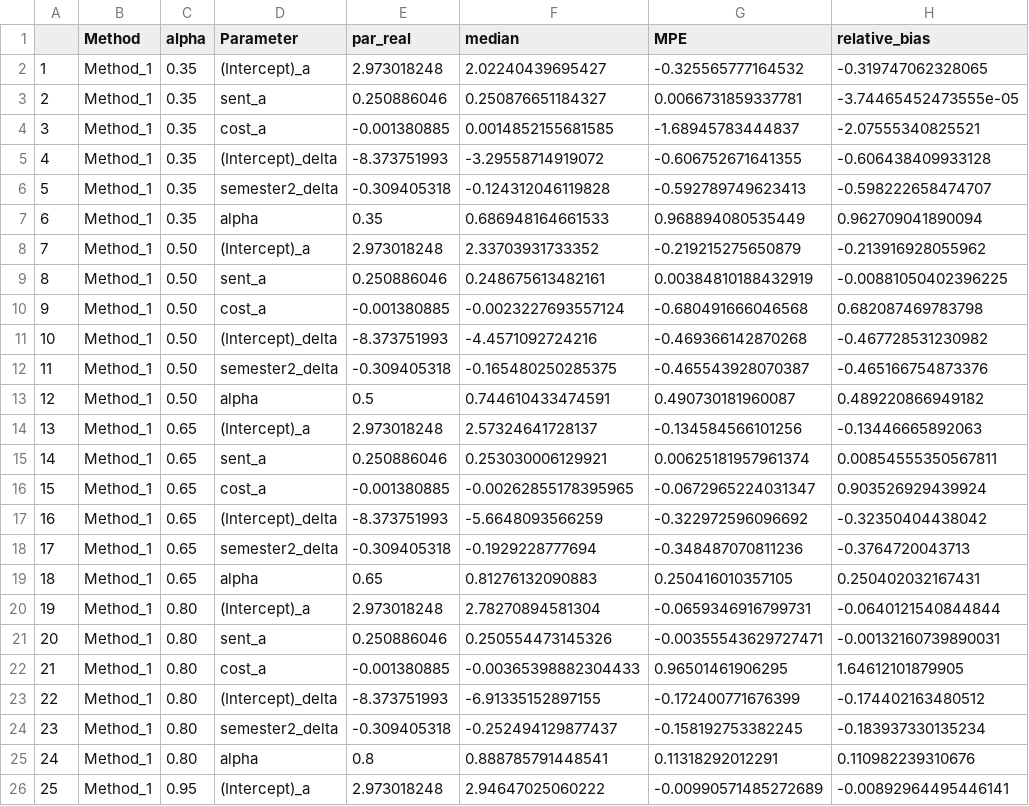
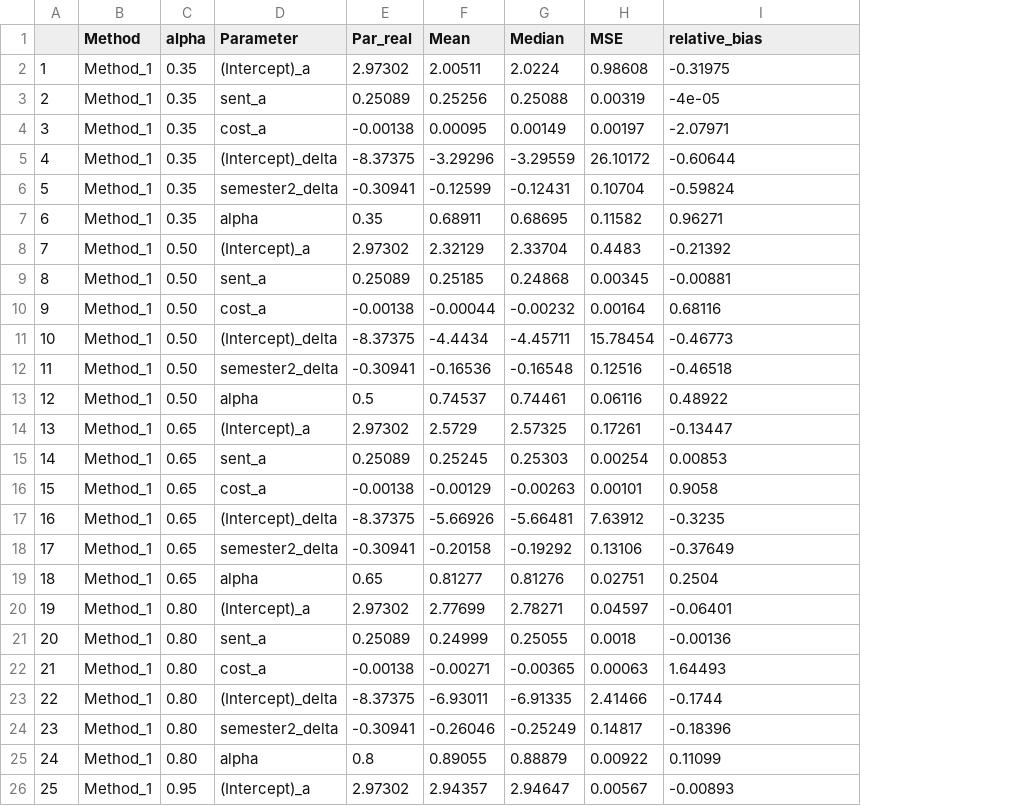
Before and after one commit to leonardobfn/RThesis, a CSV file: Data_simulation/estimates_values_model_1.csv, drawn as a sheet; only a part is shown; removed rows and columns are numbered as before the commit, all else as after; the diff covers the shown part only; the diff names each change by its address in the sheet, - before the commit and + after, or states it on an @@ line.

```diff
--- a/Data_simulation/estimates_values_model_1.csv
+++ b/Data_simulation/estimates_values_model_1.csv
-column E (par_real), rows 2-26: 2.973018248 | 0.250886046 | -0.001380885 | -8.373751993 | -0.309405318 | 0.35 | 2.973018248 | 0.250886046 | -0.001380885 | -8.373751993 | -0.309405318 | 0.5 | 2.973018248 | 0.250886046 | -0.001380885 | -8.373751993 | -0.309405318 | 0.65 | 2.973018248 | 0.250886046 | -0.001380885 | -8.373751993 | -0.309405318 | 0.8 | 2.973018248
-column F (median), rows 2-26: 2.02240439695427 | 0.250876651184327 | 0.0014852155681585 | -3.29558714919072 | -0.124312046119828 | 0.686948164661533 | 2.33703931733352 | 0.248675613482161 | -0.0023227693557124 | -4.4571092724216 | -0.165480250285375 | 0.744610433474591 | 2.57324641728137 | 0.253030006129921 | -0.00262855178395965 | -5.6648093566259 | -0.1929228777694 | 0.81276132090883 | 2.78270894581304 | 0.250554473145326 | -0.00365398882304433 | -6.91335152897155 | -0.252494129877437 | 0.888785791448541 | 2.94647025060222
-column G (MPE), rows 2-26: -0.325565777164532 | 0.0066731859337781 | -1.68945783444837 | -0.606752671641355 | -0.592789749623413 | 0.968894080535449 | -0.219215275650879 | 0.00384810188432919 | -0.680491666046568 | -0.469366142870268 | -0.465543928070387 | 0.490730181960087 | -0.134584566101256 | 0.00625181957961374 | -0.0672965224031347 | -0.322972596096692 | -0.348487070811236 | 0.250416010357105 | -0.0659346916799731 | -0.00355543629727471 | 0.96501461906295 | -0.172400771676399 | -0.158192753382245 | 0.11318292012291 | -0.00990571485272689
+column E (Par_real), rows 2-26: 2.97302 | 0.25089 | -0.00138 | -8.37375 | -0.30941 | 0.35 | 2.97302 | 0.25089 | -0.00138 | -8.37375 | -0.30941 | 0.5 | 2.97302 | 0.25089 | -0.00138 | -8.37375 | -0.30941 | 0.65 | 2.97302 | 0.25089 | -0.00138 | -8.37375 | -0.30941 | 0.8 | 2.97302
+column F (Mean), rows 2-26: 2.00511 | 0.25256 | 0.00095 | -3.29296 | -0.12599 | 0.68911 | 2.32129 | 0.25185 | -0.00044 | -4.4434 | -0.16536 | 0.74537 | 2.5729 | 0.25245 | -0.00129 | -5.66926 | -0.20158 | 0.81277 | 2.77699 | 0.24999 | -0.00271 | -6.93011 | -0.26046 | 0.89055 | 2.94357
+column G (Median), rows 2-26: 2.0224 | 0.25088 | 0.00149 | -3.29559 | -0.12431 | 0.68695 | 2.33704 | 0.24868 | -0.00232 | -4.45711 | -0.16548 | 0.74461 | 2.57325 | 0.25303 | -0.00263 | -5.66481 | -0.19292 | 0.81276 | 2.78271 | 0.25055 | -0.00365 | -6.91335 | -0.25249 | 0.88879 | 2.94647
+column H (MSE), rows 2-26: 0.98608 | 0.00319 | 0.00197 | 26.10172 | 0.10704 | 0.11582 | 0.4483 | 0.00345 | 0.00164 | 15.78454 | 0.12516 | 0.06116 | 0.17261 | 0.00254 | 0.00101 | 7.63912 | 0.13106 | 0.02751 | 0.04597 | 0.0018 | 0.00063 | 2.41466 | 0.14817 | 0.00922 | 0.00567
-I2 (relative_bias): -0.319747062328065
+I2 (relative_bias): -0.31975
-I3 (relative_bias): -3.74465452473555e-05
+I3 (relative_bias): -4e-05
-I4 (relative_bias): -2.07555340825521
+I4 (relative_bias): -2.07971
-I5 (relative_bias): -0.606438409933128
+I5 (relative_bias): -0.60644
-I6 (relative_bias): -0.598222658474707
+I6 (relative_bias): -0.59824
-I7 (relative_bias): 0.962709041890094
+I7 (relative_bias): 0.96271
-I8 (relative_bias): -0.213916928055962
+I8 (relative_bias): -0.21392
-I9 (relative_bias): -0.00881050402396225
+I9 (relative_bias): -0.00881
-I10 (relative_bias): 0.682087469783798
+I10 (relative_bias): 0.68116
-I11 (relative_bias): -0.467728531230982
+I11 (relative_bias): -0.46773
-I12 (relative_bias): -0.465166754873376
+I12 (relative_bias): -0.46518
-I13 (relative_bias): 0.489220866949182
+I13 (relative_bias): 0.48922
-I14 (relative_bias): -0.13446665892063
+I14 (relative_bias): -0.13447
-I15 (relative_bias): 0.00854555350567811
+I15 (relative_bias): 0.00853
-I16 (relative_bias): 0.903526929439924
+I16 (relative_bias): 0.9058
-I17 (relative_bias): -0.32350404438042
+I17 (relative_bias): -0.3235
-I18 (relative_bias): -0.3764720043713
+I18 (relative_bias): -0.37649
-I19 (relative_bias): 0.250402032167431
+I19 (relative_bias): 0.2504
-I20 (relative_bias): -0.0640121540844844
+I20 (relative_bias): -0.06401
-I21 (relative_bias): -0.00132160739890031
+I21 (relative_bias): -0.00136
-I22 (relative_bias): 1.64612101879905
+I22 (relative_bias): 1.64493
-I23 (relative_bias): -0.174402163480512
+I23 (relative_bias): -0.1744
-I24 (relative_bias): -0.183937330135234
+I24 (relative_bias): -0.18396
-I25 (relative_bias): 0.110982239310676
+I25 (relative_bias): 0.11099
-I26 (relative_bias): -0.00892964495446141
+I26 (relative_bias): -0.00893
```
Also changed, not shown: 65 edited cells elsewhere in this file, Data_simulation/estimates_values_model_2.csv, Data_simulation/estimates_values_model_3.csv, 19 other files.
